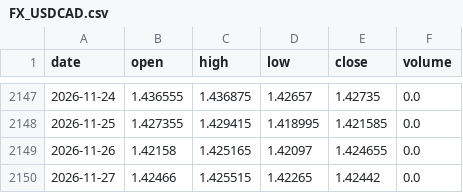
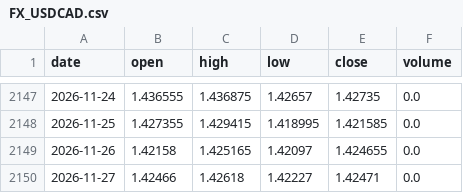
Before and after one commit to athompson82/ai-trading-lab, a CSV file: data/raw/FX_USDCAD.csv, drawn as a sheet; only a part is shown, gaps mark what is left out.

```diff
--- a/data/raw/FX_USDCAD.csv
+++ b/data/raw/FX_USDCAD.csv
@@ -2149,2 +2149,2 @@ date,open,high,low,close,volume
 2026-11-26,1.42158,1.425165,1.42097,1.424655,0.0
-2026-11-27,1.42466,1.425515,1.42265,1.42442,0.0
+2026-11-27,1.42466,1.42618,1.42227,1.42471,0.0
```
Also changed, not shown: data/raw/DBC.csv, data/raw/DBMF.csv, 9 other files.
